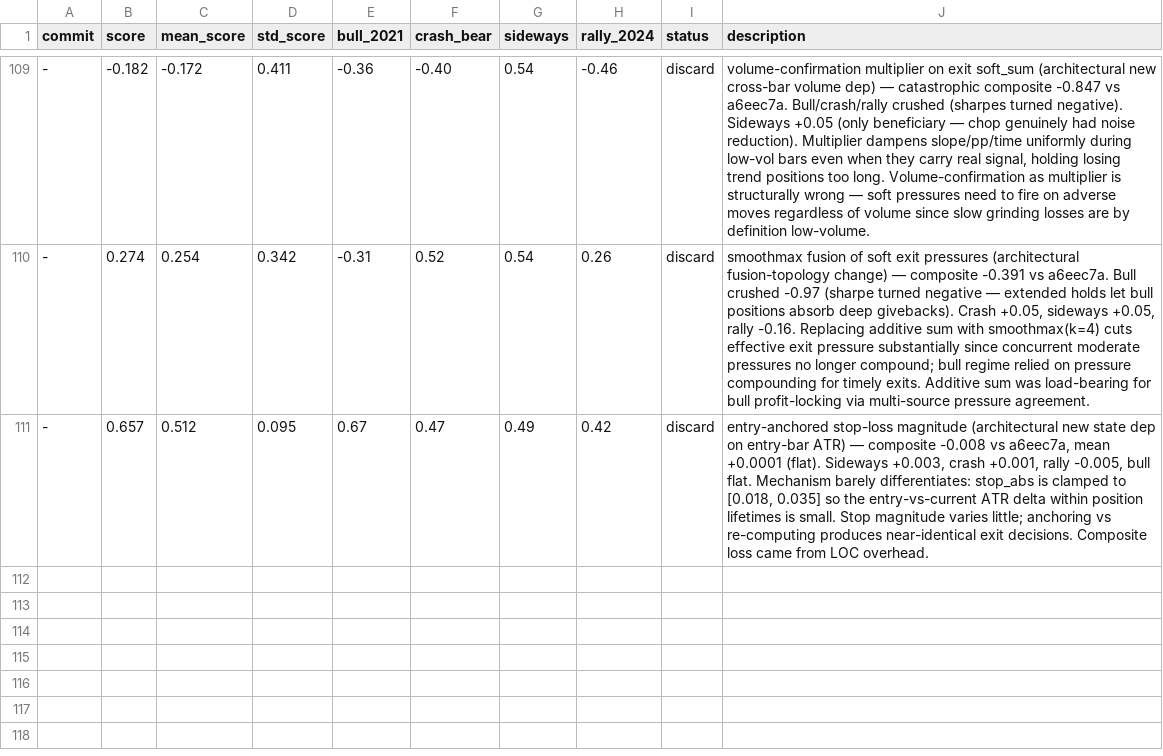
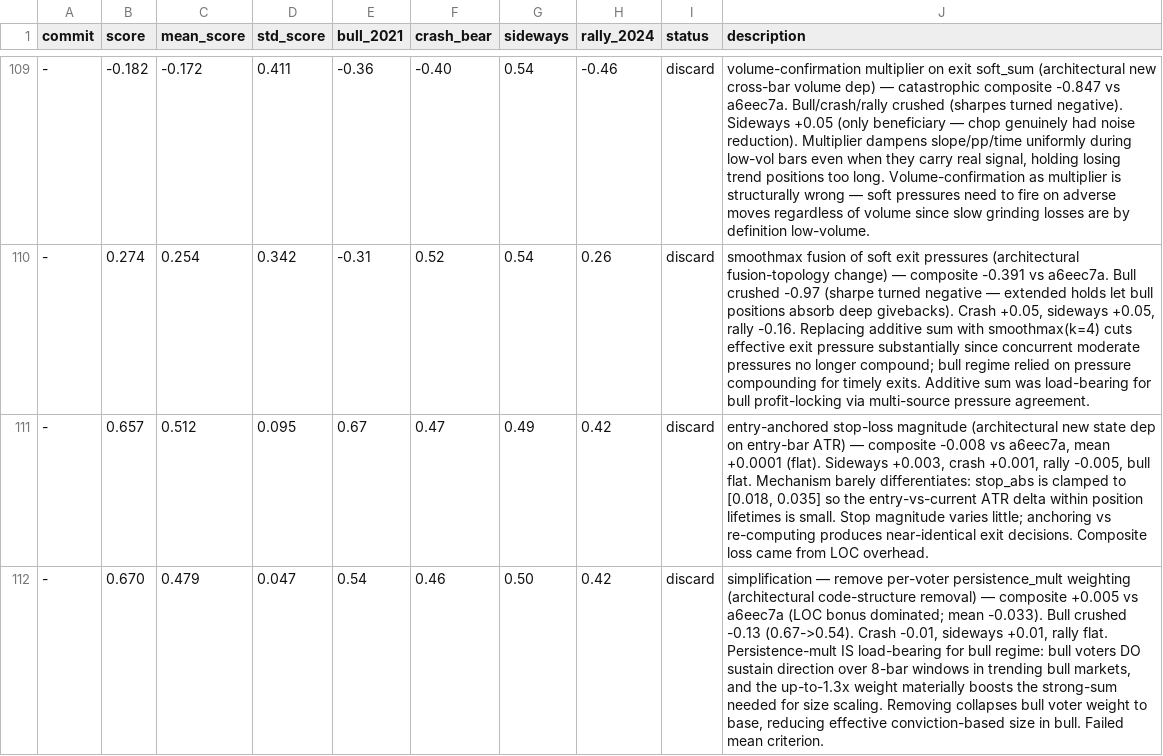
Before and after one commit to dragonkid/auto-researchtrading, a TSV file: results.tsv, drawn as a sheet; only a part is shown, gaps mark what is left out; the diff names each change by its address in the sheet, - before the commit and + after, or states it on an @@ line.

```diff
--- a/results.tsv
+++ b/results.tsv
+row 112: - | 0.670 | 0.479 | 0.047 | 0.54 | 0.46 | 0.50 | 0.42 | discard | simplification — remove per-voter persistence_mult weighting (architectural code-structure removal) — composite +0.005 vs a6eec7a (LOC bonus dominated; mean -0.033). Bull crushed -0.13 (0.67->0.54). Crash -0.01, sideways +0.01, rally flat. Persistence-mult IS load-bearing for bull regime: bull voters DO sustain direction over 8-bar windows in trending bull markets, and the up-to-1.3x weight materially boosts the strong-sum needed for size scaling. Removing collapses bull voter weight to base, reducing effective conviction-based size in bull. Failed mean criterion.
```
Also changed, not shown: 1 other file.
